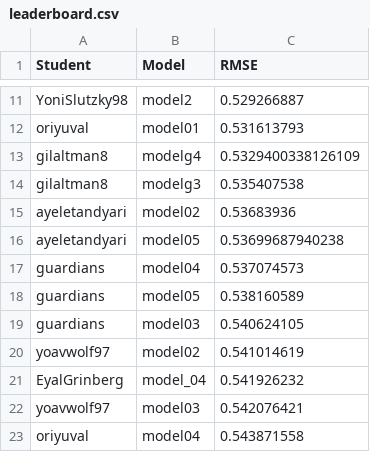
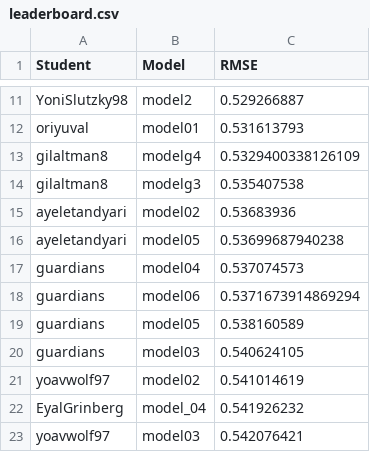
Before and after one commit to DSApps-2023/Class_Slides, a CSV file: leaderboard.csv, drawn as a sheet; only a part is shown, gaps mark what is left out; the shorter side is filled out with more unchanged rows; the diff names each change by its address in the sheet, - before the commit and + after, or states it on an @@ line.

Commit message:
Updates leaderboard

```diff
--- a/leaderboard.csv
+++ b/leaderboard.csv
+row 18: guardians | model06 | 0.5371673914869294
```
Also changed, not shown: 1 other file.
